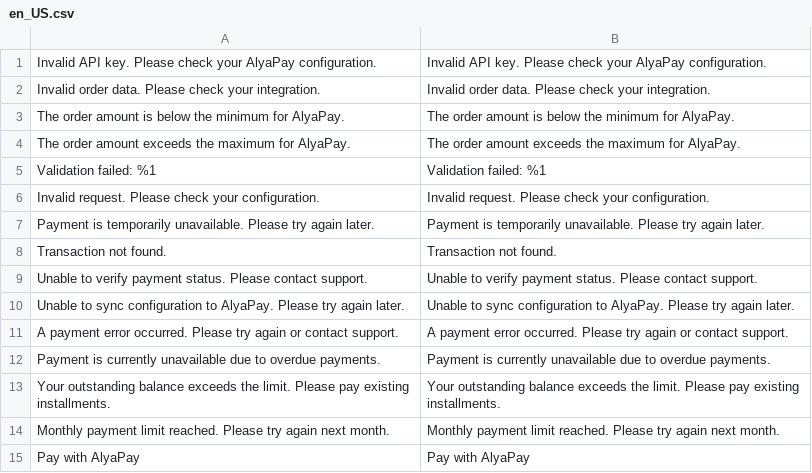
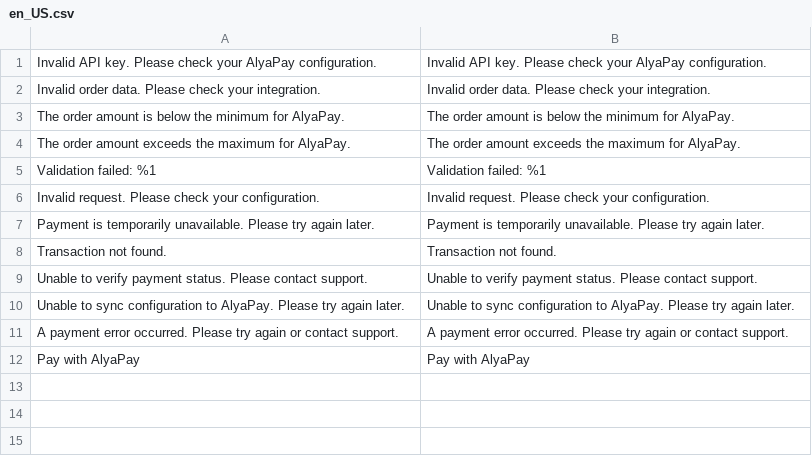
Before and after one commit to alyapay-tech-org/ap-m2-checkout, a CSV file: i18n/en_US.csv, drawn as a sheet.

```diff
--- a/i18n/en_US.csv
+++ b/i18n/en_US.csv
@@ -11,5 +11,2 @@
 "A payment error occurred. Please try again or contact support.","A payment error occurred. Please try again or contact support."
-"Payment is currently unavailable due to overdue payments.","Payment is currently unavailable due to overdue payments."
-"Your outstanding balance exceeds the limit. Please pay existing installments.","Your outstanding balance exceeds the limit. Please pay existing installments."
-"Monthly payment limit reached. Please try again next month.","Monthly payment limit reached. Please try again next month."
 "Pay with AlyaPay","Pay with AlyaPay"
```
Also changed, not shown: i18n/fr_FR.csv, 1 other file.
